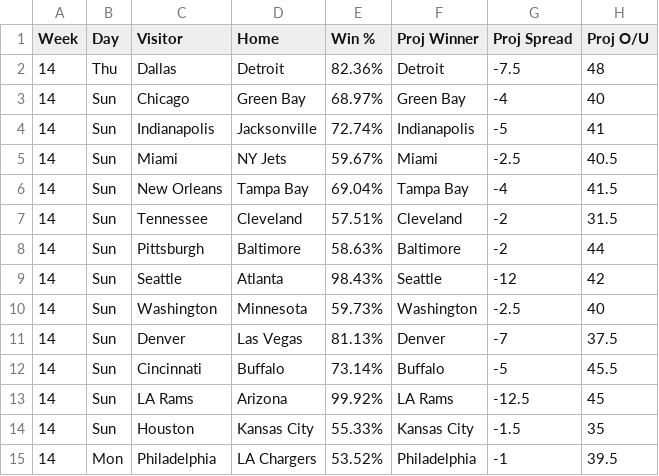
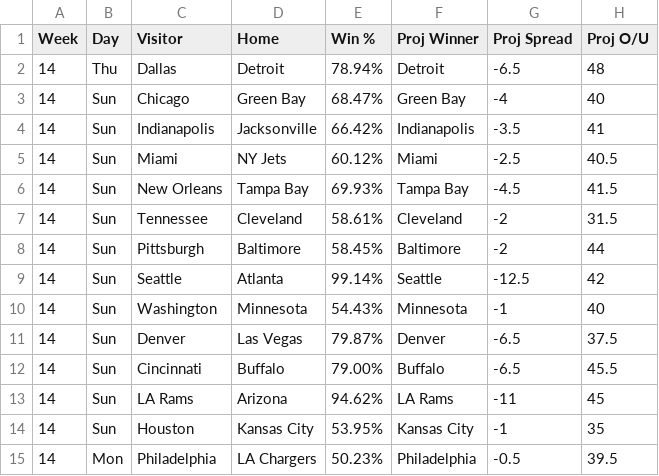
Before and after one commit to KevinBrumaghin/HitRateBets, a CSV file: GameLines.csv, drawn as a sheet.

Commit message:
Update GameLines.csv

```diff
--- a/GameLines.csv
+++ b/GameLines.csv
@@ -1,15 +1,15 @@
 Week,Day,Visitor,Home,Win %,Proj Winner,Proj Spread,Proj O/U
-14,Thu,Dallas,Detroit,82.36%,Detroit,-7.5,48
-14,Sun,Chicago,Green Bay,68.97%,Green Bay,-4,40
-14,Sun,Indianapolis,Jacksonville,72.74%,Indianapolis,-5,41
-14,Sun,Miami,NY Jets,59.67%,Miami,-2.5,40.5
-14,Sun,New Orleans,Tampa Bay,69.04%,Tampa Bay,-4,41.5
-14,Sun,Tennessee,Cleveland,57.51%,Cleveland,-2,31.5
-14,Sun,Pittsburgh,Baltimore,58.63%,Baltimore,-2,44
-14,Sun,Seattle,Atlanta,98.43%,Seattle,-12,42
-14,Sun,Washington,Minnesota,59.73%,Washington,-2.5,40
-14,Sun,Denver,Las Vegas,81.13%,Denver,-7,37.5
-14,Sun,Cincinnati,Buffalo,73.14%,Buffalo,-5,45.5
-14,Sun,LA Rams,Arizona,99.92%,LA Rams,-12.5,45
-14,Sun,Houston,Kansas City,55.33%,Kansas City,-1.5,35
-14,Mon,Philadelphia,LA Chargers,53.52%,Philadelphia,-1,39.5
+14,Thu,Dallas,Detroit,78.94%,Detroit,-6.5,48
+14,Sun,Chicago,Green Bay,68.47%,Green Bay,-4,40
+14,Sun,Indianapolis,Jacksonville,66.42%,Indianapolis,-3.5,41
+14,Sun,Miami,NY Jets,60.12%,Miami,-2.5,40.5
+14,Sun,New Orleans,Tampa Bay,69.93%,Tampa Bay,-4.5,41.5
+14,Sun,Tennessee,Cleveland,58.61%,Cleveland,-2,31.5
+14,Sun,Pittsburgh,Baltimore,58.45%,Baltimore,-2,44
+14,Sun,Seattle,Atlanta,99.14%,Seattle,-12.5,42
+14,Sun,Washington,Minnesota,54.43%,Minnesota,-1,40
+14,Sun,Denver,Las Vegas,79.87%,Denver,-6.5,37.5
+14,Sun,Cincinnati,Buffalo,79.00%,Buffalo,-6.5,45.5
+14,Sun,LA Rams,Arizona,94.62%,LA Rams,-11,45
+14,Sun,Houston,Kansas City,53.95%,Kansas City,-1,35
+14,Mon,Philadelphia,LA Chargers,50.23%,Philadelphia,-0.5,39.5
```
